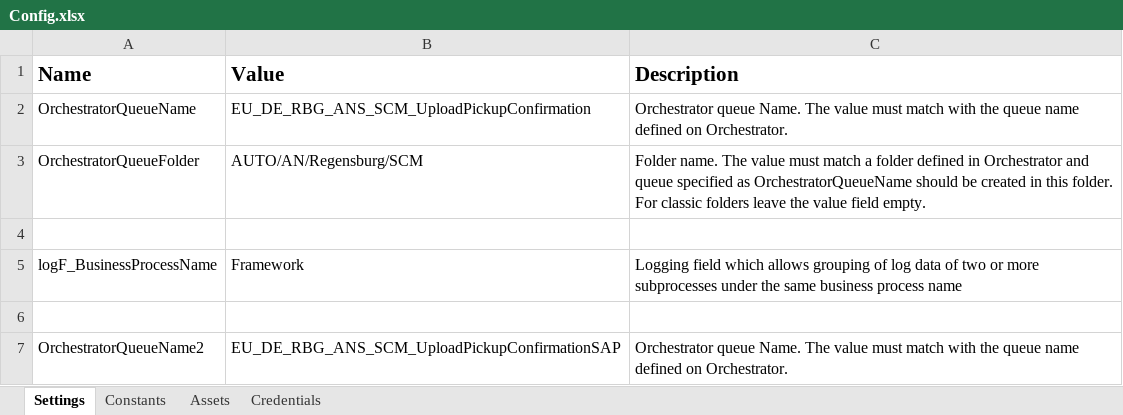
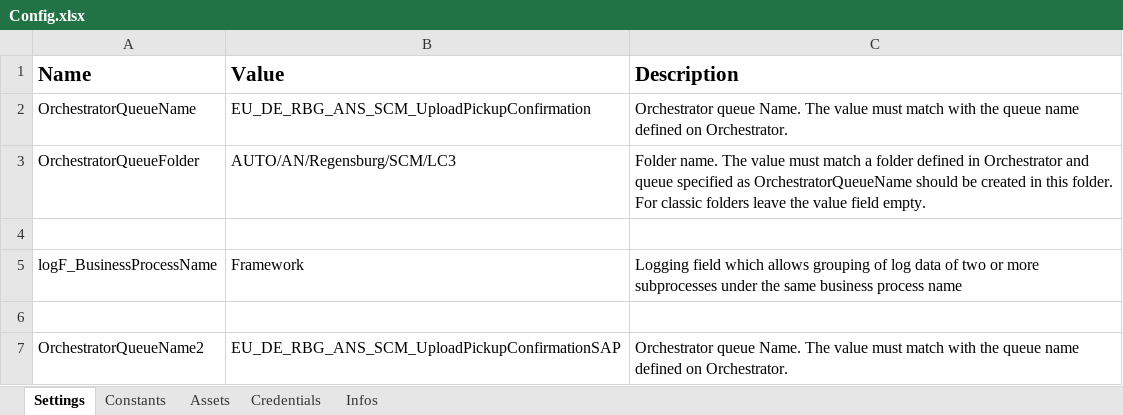
Before and after one commit to ZimmermannGit/EU_DE_RBG_ANS_SCM_UploadPickupConfirmation, an Excel workbook: Data/Config.xlsx, sheet Settings, drawn as a sheet; values as stored, in another font and other column widths than the file's, no borders; the diff names each change by its address in the sheet, - before the commit and + after, or states it on an @@ line.

```diff
--- a/Data/Config.xlsx (sheet Settings)
+++ b/Data/Config.xlsx (sheet Settings)
+sheet tab: Infos
-B3 (Value): AUTO/AN/Regensburg/SCM
+B3 (Value): AUTO/AN/Regensburg/SCM/LC3
```
Also changed, not shown: 1 other file.
